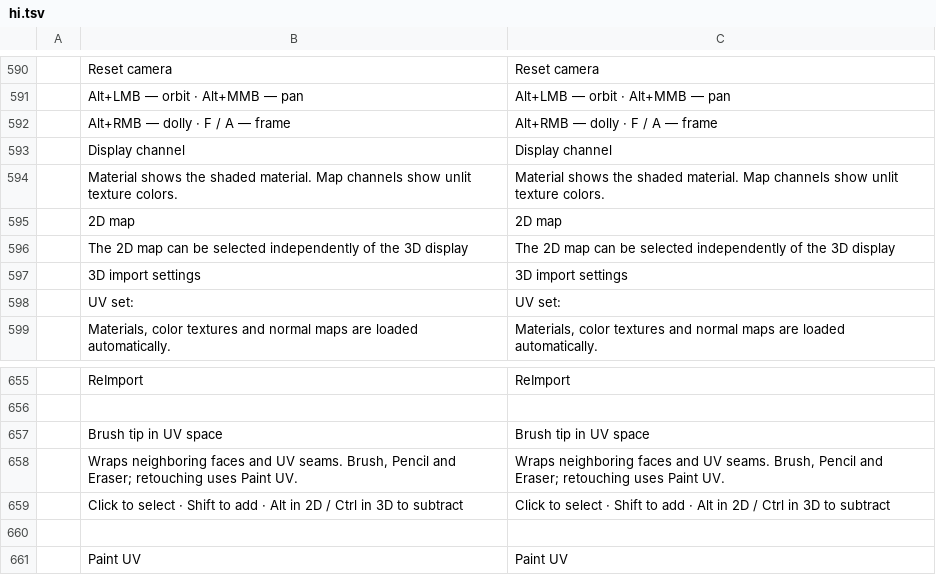
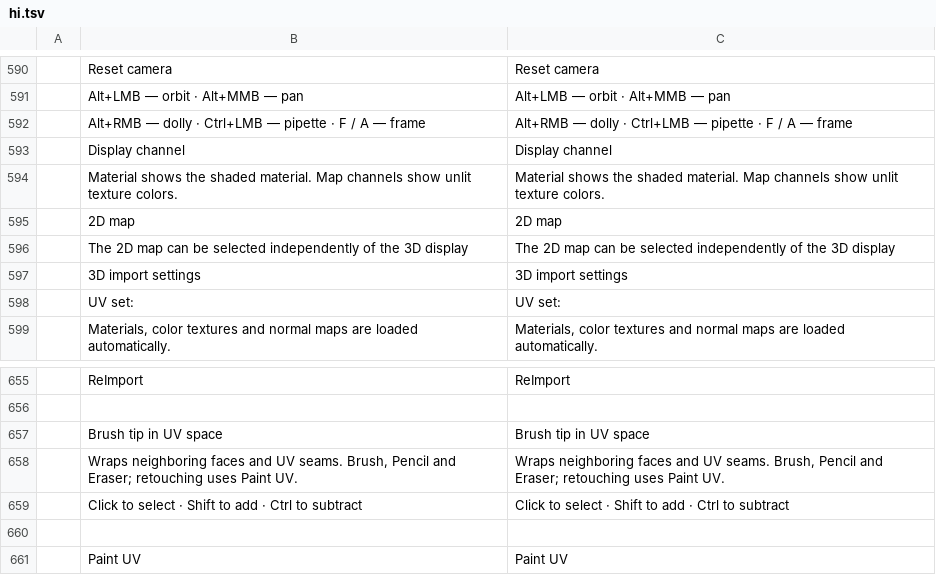
Before and after one commit to FredApps/photocraft, a TSV file: crates/ui-egui/src/i18n/hi.tsv, drawn as a sheet; only a part is shown, gaps mark what is left out; removed rows and columns are numbered as before the commit, all else as after; the diff names each change by its address in the sheet, - before the commit and + after, or states it on an @@ line.

```diff
--- a/crates/ui-egui/src/i18n/hi.tsv
+++ b/crates/ui-egui/src/i18n/hi.tsv
-row 592:  | Alt+RMB — dolly · F / A — frame | Alt+RMB — dolly · F / A — frame
+row 592:  | Alt+RMB — dolly · Ctrl+LMB — pipette · F / A — frame | Alt+RMB — dolly · Ctrl+LMB — pipette · F / A — frame
-row 659:  | Click to select · Shift to add · Alt in 2D / Ctrl in 3D to subtract | Click to select · Shift to add · Alt in 2D / Ctrl in 3D to subtract
+row 659:  | Click to select · Shift to add · Ctrl to subtract | Click to select · Shift to add · Ctrl to subtract
```
Also changed, not shown: crates/ui-egui/src/i18n/ru.tsv, 46 other files.
